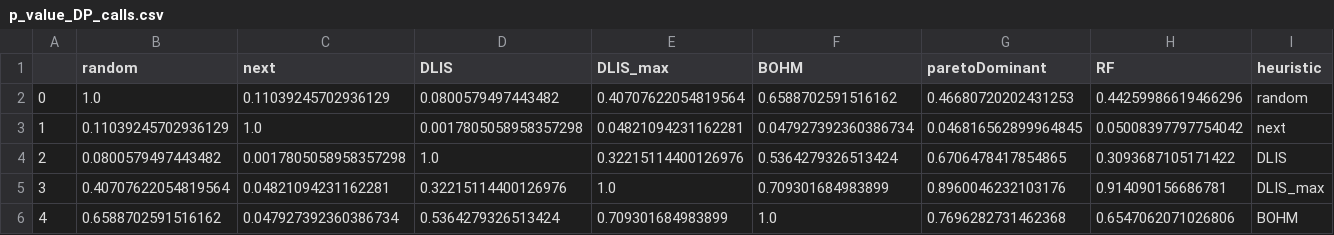
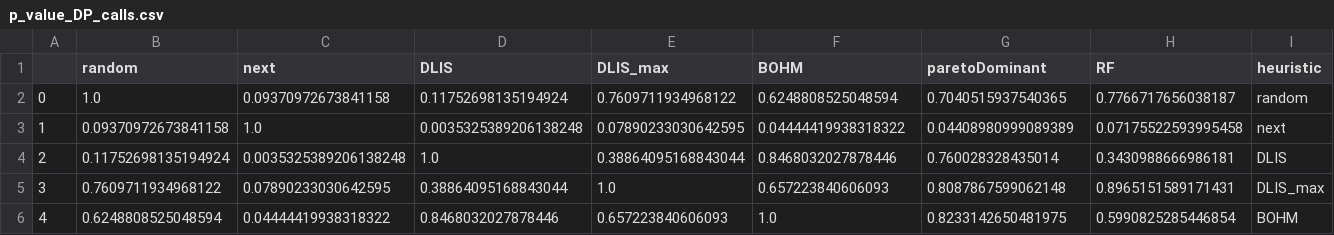
Before and after one commit to Saduras/SAT-solver, a CSV file: data/p_value_DP_calls.csv, drawn as a sheet; only a part is shown; the diff covers the shown part only.

```diff
--- a/data/p_value_DP_calls.csv
+++ b/data/p_value_DP_calls.csv
@@ -1,6 +1,6 @@
 ,random,next,DLIS,DLIS_max,BOHM,paretoDominant,RF,heuristic
-0,1.0,0.11039245702936129,0.0800579497443482,0.40707622054819564,0.6588702591516162,0.46680720202431253,0.44259986619466296,random
-1,0.11039245702936129,1.0,0.0017805058958357298,0.04821094231162281,0.047927392360386734,0.046816562899964845,0.05008397797754042,next
-2,0.0800579497443482,0.0017805058958357298,1.0,0.32215114400126976,0.5364279326513424,0.6706478417854865,0.3093687105171422,DLIS
-3,0.40707622054819564,0.04821094231162281,0.32215114400126976,1.0,0.709301684983899,0.8960046232103176,0.914090156686781,DLIS_max
-4,0.6588702591516162,0.047927392360386734,0.5364279326513424,0.709301684983899,1.0,0.7696282731462368,0.6547062071026806,BOHM
+0,1.0,0.09370972673841158,0.11752698135194924,0.7609711934968122,0.6248808525048594,0.7040515937540365,0.7766717656038187,random
+1,0.09370972673841158,1.0,0.0035325389206138248,0.07890233030642595,0.04444419938318322,0.04408980999089389,0.07175522593995458,next
+2,0.11752698135194924,0.0035325389206138248,1.0,0.38864095168843044,0.8468032027878446,0.760028328435014,0.3430988666986181,DLIS
+3,0.7609711934968122,0.07890233030642595,0.38864095168843044,1.0,0.657223840606093,0.8087867599062148,0.8965151589171431,DLIS_max
+4,0.6248808525048594,0.04444419938318322,0.8468032027878446,0.657223840606093,1.0,0.8233142650481975,0.5990825285446854,BOHM
```
Also changed, not shown: 12 edited cells elsewhere in this file, data/p_value_assign_time.csv, data/p_value_solve_time.csv, 8 other files.
